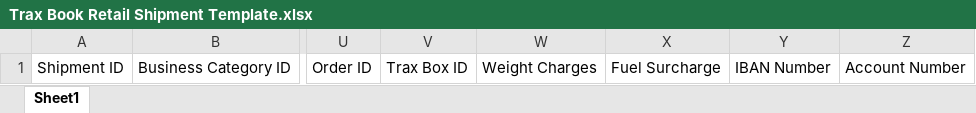
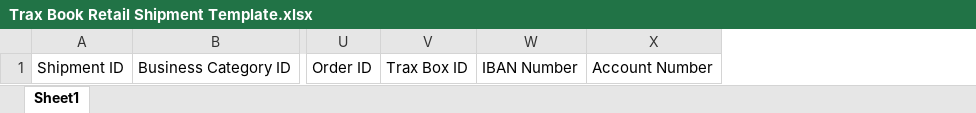
Before and after one commit to NajamNazar712/sonic, an Excel workbook: public/file/Trax Book Retail Shipment Template.xlsx, sheet Sheet1, drawn as a sheet; only a part is shown, gaps mark what is left out; values as stored, in another font and other column widths than the file's, no borders; the diff names each change by its address in the sheet, - before the commit and + after, or states it on an @@ line.

Commit message:
retail excel changes

```diff
--- a/public/file/Trax Book Retail Shipment Template.xlsx (sheet Sheet1)
+++ b/public/file/Trax Book Retail Shipment Template.xlsx (sheet Sheet1)
-column W, row 1: Weight Charges
-column X, row 1: Fuel Surcharge
```
Also changed, not shown: 3 other files.
